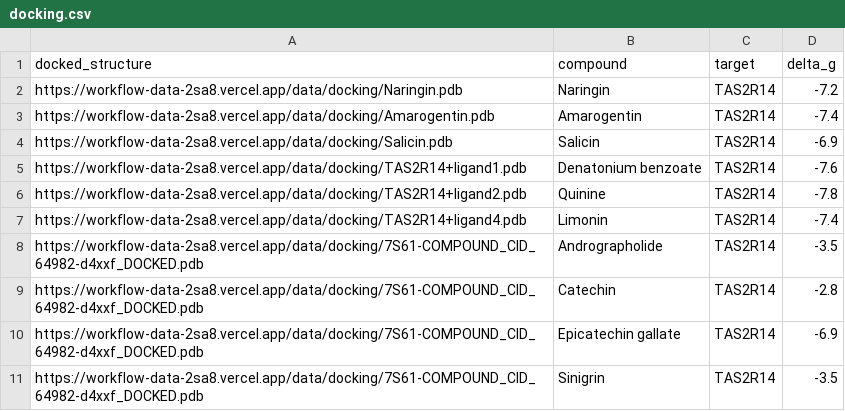
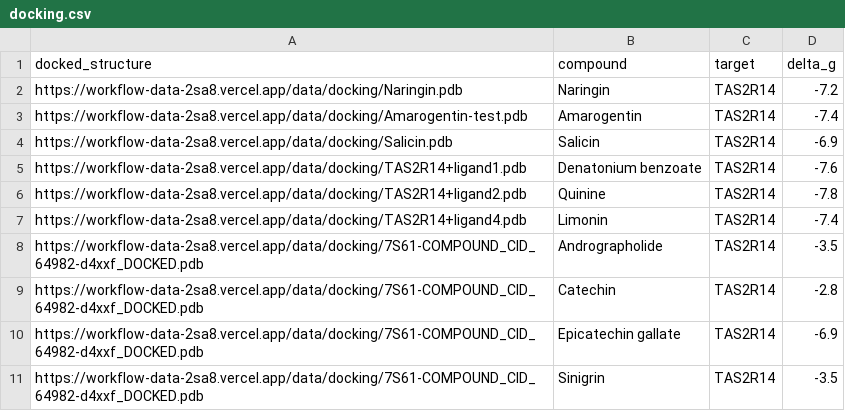
Before and after one commit to Zeira-AI/workflow-data, a CSV file: public/data/ferrero/docking.csv, drawn as a sheet.

Commit message:
test: docking

```diff
--- a/public/data/ferrero/docking.csv
+++ b/public/data/ferrero/docking.csv
@@ -2,3 +2,3 @@ docked_structure,compound,target,delta_g
 https://workflow-data-2sa8.vercel.app/data/docking/Naringin.pdb,Naringin,TAS2R14,-7.2
-https://workflow-data-2sa8.vercel.app/data/docking/Amarogentin.pdb,Amarogentin,TAS2R14,-7.4
+https://workflow-data-2sa8.vercel.app/data/docking/Amarogentin-test.pdb,Amarogentin,TAS2R14,-7.4
 https://workflow-data-2sa8.vercel.app/data/docking/Salicin.pdb,Salicin,TAS2R14,-6.9
```
Also changed, not shown: 1 other file.
